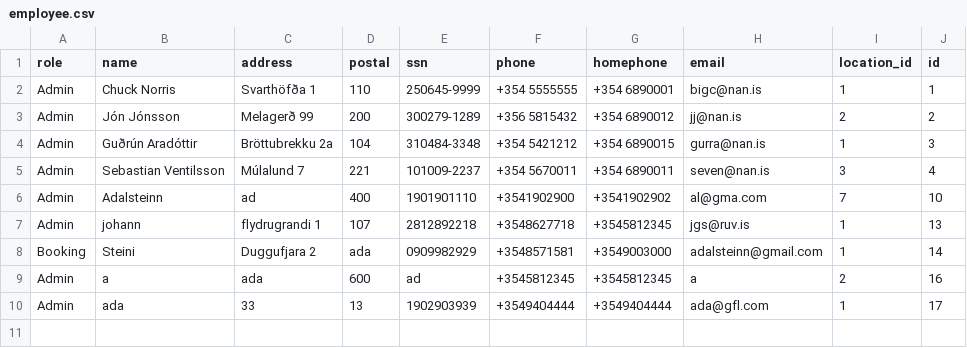
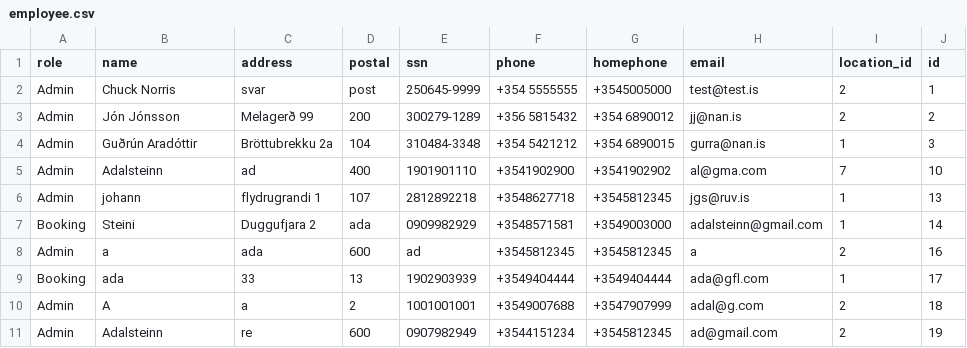
Before and after one commit to HyperBuff/SC-T-113-VLN1-Hopur53, a CSV file: data/employee.csv, drawn as a sheet.

Commit message:
new employee

```diff
--- a/data/employee.csv
+++ b/data/employee.csv
@@ -1,6 +1,5 @@
 role,name,address,postal,ssn,phone,homephone,email,location_id,id
-Admin,Chuck Norris,Svarthöfða 1,110,250645-9999,+354 5555555,+354 6890001,bigc@nan.is,1,1
+Admin,Chuck Norris,svar,post,250645-9999,+354 5555555,+3545005000,test@test.is,2,1
 Admin,Jón Jónsson,Melagerð 99,200,300279-1289,+356 5815432,+354 6890012,jj@nan.is,2,2
 Admin,Guðrún Aradóttir,Bröttubrekku 2a,104,310484-3348,+354 5421212,+354 6890015,gurra@nan.is,1,3
-Admin,Sebastian Ventilsson,Múlalund 7,221,101009-2237,+354 5670011,+354 6890011,seven@nan.is,3,4
 Admin,Adalsteinn,ad,400,1901901110,+3541902900,+3541902902,al@gma.com,7,10
@@ -9,2 +8,4 @@ Booking,Steini,Duggufjara 2,ada,0909982929,+3548571581,+3549003000,adalsteinn@gm
 Admin,a,ada,600,ad,+3545812345,+3545812345,a,2,16
-Admin,ada,33,13,1902903939,+3549404444,+3549404444,ada@gfl.com,1,17
+Booking,ada,33,13,1902903939,+3549404444,+3549404444,ada@gfl.com,1,17
+Admin,A,a,2,1001001001,+3549007688,+3547907999,adal@g.com,2,18
+Admin,Adalsteinn,re,600,0907982949,+3544151234,+3545812345,ad@gmail.com,2,19
```
Also changed, not shown: 4 other files.
